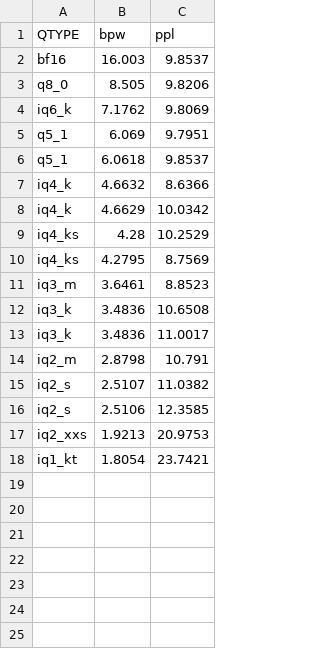
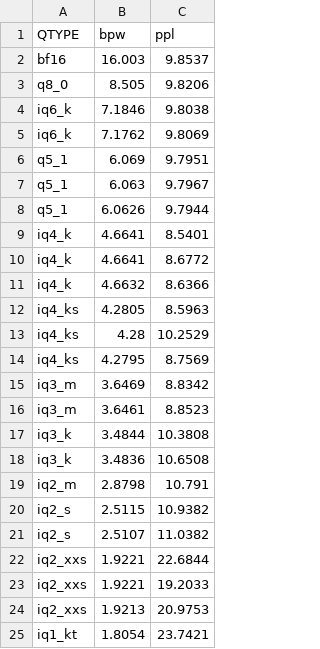
Before and after one commit to Thireus/GGUF-Tool-Suite, a CSV file: ppl_graphs/GLM-4.7-Flash.csv, drawn as a sheet.

Commit message:
More GLM-4.7-Flash recipes

```diff
--- a/ppl_graphs/GLM-4.7-Flash.csv
+++ b/ppl_graphs/GLM-4.7-Flash.csv
@@ -3,15 +3,22 @@ bf16,16.003,9.8537
 q8_0,8.505,9.8206
+iq6_k,7.1846,9.8038
 iq6_k,7.1762,9.8069
 q5_1,6.069,9.7951
-q5_1,6.0618,9.8537
+q5_1,6.063,9.7967
+q5_1,6.0626,9.7944
+iq4_k,4.6641,8.5401
+iq4_k,4.6641,8.6772
 iq4_k,4.6632,8.6366
-iq4_k,4.6629,10.0342
+iq4_ks,4.2805,8.5963
 iq4_ks,4.28,10.2529
 iq4_ks,4.2795,8.7569
+iq3_m,3.6469,8.8342
 iq3_m,3.6461,8.8523
+iq3_k,3.4844,10.3808
 iq3_k,3.4836,10.6508
-iq3_k,3.4836,11.0017
 iq2_m,2.8798,10.791
+iq2_s,2.5115,10.9382
 iq2_s,2.5107,11.0382
-iq2_s,2.5106,12.3585
+iq2_xxs,1.9221,22.6844
+iq2_xxs,1.9221,19.2033
 iq2_xxs,1.9213,20.9753
```
Also changed, not shown: ppl_graphs/GLM-4.7-Flash_no-others.csv, 57 other files.
